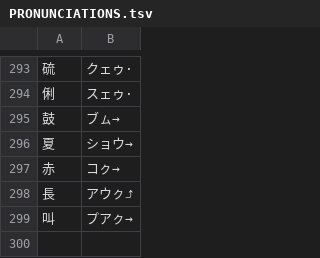
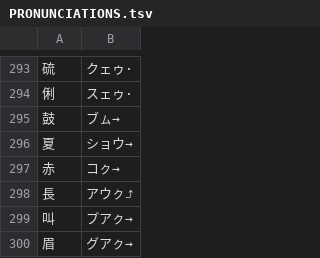
Before and after one commit to yasusho/linzklar_and_pmcp_paper_dictionary, a TSV file: PRONUNCIATIONS.tsv, drawn as a sheet; only a part is shown, gaps mark what is left out.

```diff
--- a/PRONUNCIATIONS.tsv
+++ b/PRONUNCIATIONS.tsv
@@ -299 +299,2 @@
 叫	プアㇰ→
+眉	グアㇰ→
```
Also changed, not shown: 2 other files.
